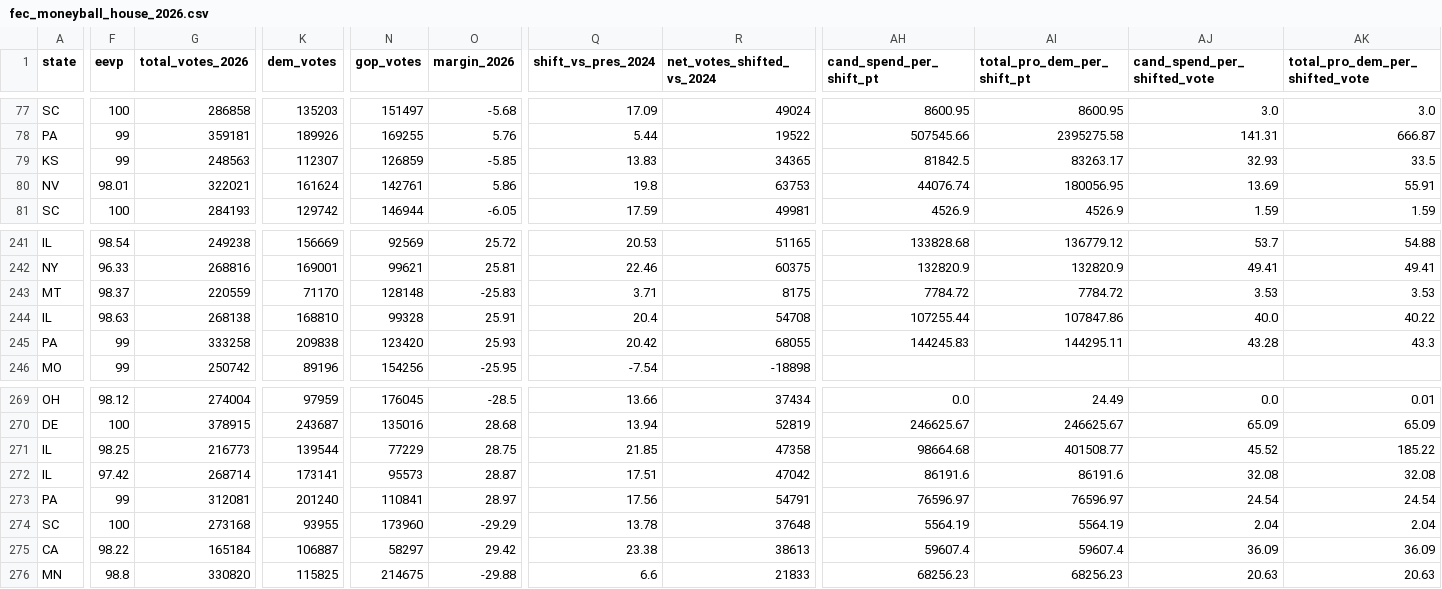
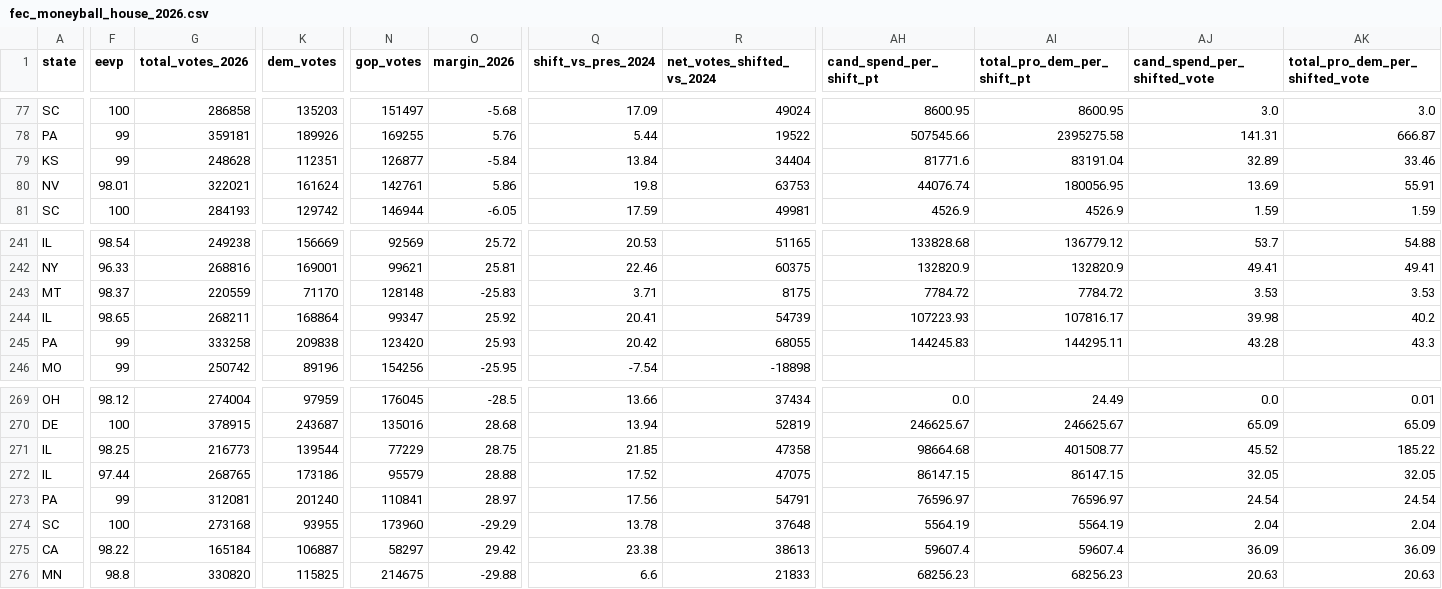
Before and after one commit to mike10010100/elections-2026, a CSV file: site_data/fec_moneyball_house_2026.csv, drawn as a sheet; only a part is shown, gaps mark what is left out; the diff covers the shown part only; the diff names each change by its address in the sheet, - before the commit and + after, or states it on an @@ line.

Commit message:
chore(data): auto-update live 2026 election results & analysis charts

```diff
--- a/site_data/fec_moneyball_house_2026.csv
+++ b/site_data/fec_moneyball_house_2026.csv
-G79 (total_votes_2026): 248563
+G79 (total_votes_2026): 248628
-K79 (dem_votes): 112307
+K79 (dem_votes): 112351
-N79 (gop_votes): 126859
+N79 (gop_votes): 126877
-O79 (margin_2026): -5.85
+O79 (margin_2026): -5.84
-Q79 (shift_vs_pres_2024): 13.83
+Q79 (shift_vs_pres_2024): 13.84
-R79 (net_votes_shifted_vs_2024): 34365
+R79 (net_votes_shifted_vs_2024): 34404
-AH79 (cand_spend_per_shift_pt): 81842.5
+AH79 (cand_spend_per_shift_pt): 81771.6
-AI79 (total_pro_dem_per_shift_pt): 83263.17
+AI79 (total_pro_dem_per_shift_pt): 83191.04
-AJ79 (cand_spend_per_shifted_vote): 32.93
+AJ79 (cand_spend_per_shifted_vote): 32.89
-AK79 (total_pro_dem_per_shifted_vote): 33.5
+AK79 (total_pro_dem_per_shifted_vote): 33.46
-F244 (eevp): 98.63
+F244 (eevp): 98.65
-G244 (total_votes_2026): 268138
+G244 (total_votes_2026): 268211
-K244 (dem_votes): 168810
+K244 (dem_votes): 168864
-N244 (gop_votes): 99328
+N244 (gop_votes): 99347
-O244 (margin_2026): 25.91
+O244 (margin_2026): 25.92
-Q244 (shift_vs_pres_2024): 20.4
+Q244 (shift_vs_pres_2024): 20.41
-R244 (net_votes_shifted_vs_2024): 54708
+R244 (net_votes_shifted_vs_2024): 54739
-AH244 (cand_spend_per_shift_pt): 107255.44
+AH244 (cand_spend_per_shift_pt): 107223.93
-AI244 (total_pro_dem_per_shift_pt): 107847.86
+AI244 (total_pro_dem_per_shift_pt): 107816.17
-AJ244 (cand_spend_per_shifted_vote): 40.0
+AJ244 (cand_spend_per_shifted_vote): 39.98
-AK244 (total_pro_dem_per_shifted_vote): 40.22
+AK244 (total_pro_dem_per_shifted_vote): 40.2
-F272 (eevp): 97.42
+F272 (eevp): 97.44
-G272 (total_votes_2026): 268714
+G272 (total_votes_2026): 268765
-K272 (dem_votes): 173141
+K272 (dem_votes): 173186
-N272 (gop_votes): 95573
+N272 (gop_votes): 95579
-O272 (margin_2026): 28.87
+O272 (margin_2026): 28.88
-Q272 (shift_vs_pres_2024): 17.51
+Q272 (shift_vs_pres_2024): 17.52
-R272 (net_votes_shifted_vs_2024): 47042
+R272 (net_votes_shifted_vs_2024): 47075
-AH272 (cand_spend_per_shift_pt): 86191.6
+AH272 (cand_spend_per_shift_pt): 86147.15
-AI272 (total_pro_dem_per_shift_pt): 86191.6
+AI272 (total_pro_dem_per_shift_pt): 86147.15
-AJ272 (cand_spend_per_shifted_vote): 32.08
+AJ272 (cand_spend_per_shifted_vote): 32.05
-AK272 (total_pro_dem_per_shifted_vote): 32.08
+AK272 (total_pro_dem_per_shifted_vote): 32.05
```
Also changed, not shown: 8 edited cells elsewhere in this file, site_data/fec_moneyball_senate_2026.csv, 14 other files.
